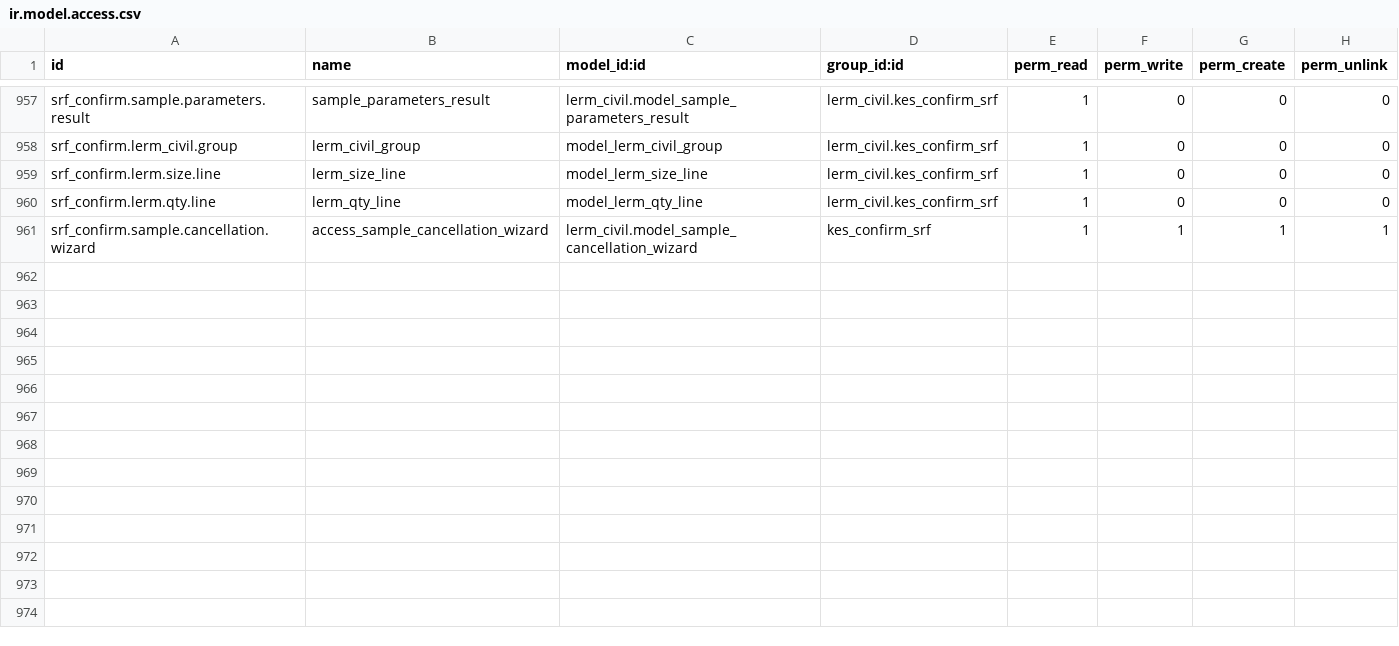
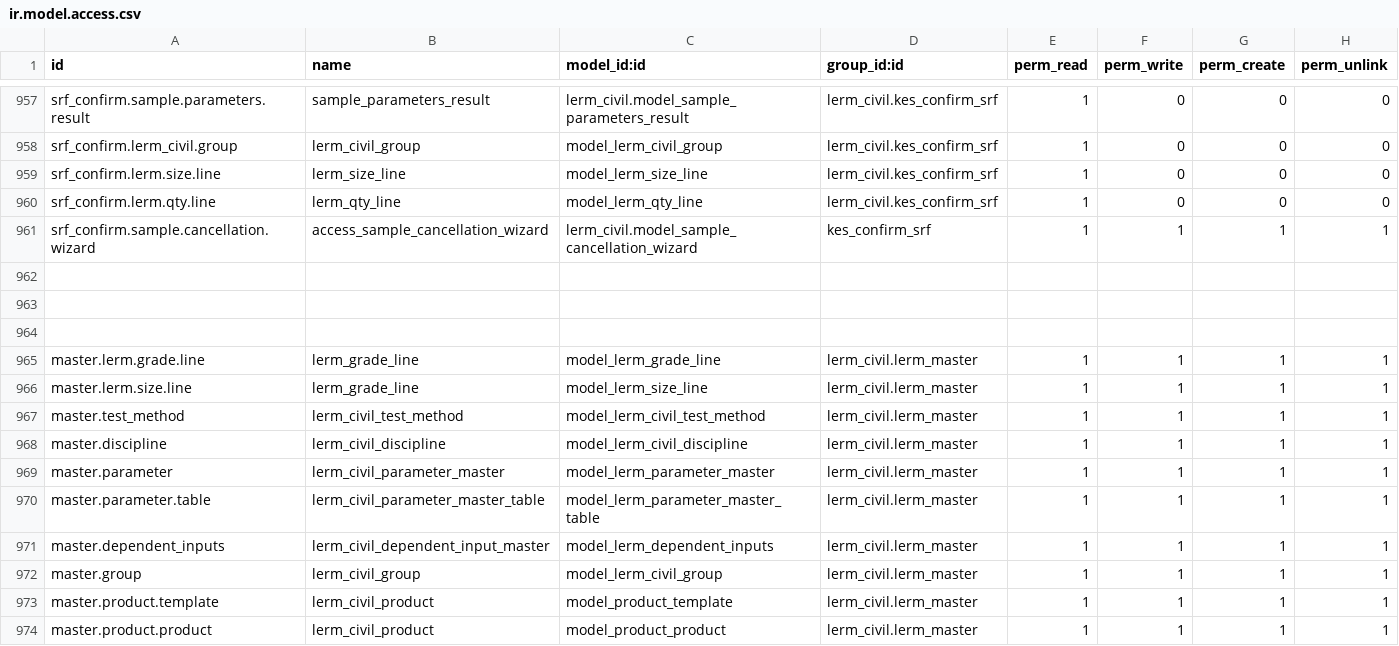
Before and after one commit to saif-esehat/lerm_civil, a CSV file: security/ir.model.access.csv, drawn as a sheet; only a part is shown, gaps mark what is left out.

```diff
--- a/security/ir.model.access.csv
+++ b/security/ir.model.access.csv
@@ -961 +961,14 @@ srf_confirm.lerm.qty.line,lerm_qty_line,model_lerm_qty_line,lerm_civil.kes_confi
 srf_confirm.sample.cancellation.wizard,access_sample_cancellation_wizard,lerm_civil.model_sample_cancellation_wizard,kes_confirm_srf,1,1,1,1
+
+
+
+master.lerm.grade.line,lerm_grade_line,model_lerm_grade_line,lerm_civil.lerm_master,1,1,1,1
+master.lerm.size.line,lerm_grade_line,model_lerm_size_line,lerm_civil.lerm_master,1,1,1,1
+master.test_method,lerm_civil_test_method,model_lerm_civil_test_method,lerm_civil.lerm_master,1,1,1,1
+master.discipline,lerm_civil_discipline,model_lerm_civil_discipline,lerm_civil.lerm_master,1,1,1,1
+master.parameter,lerm_civil_parameter_master,model_lerm_parameter_master,lerm_civil.lerm_master,1,1,1,1
+master.parameter.table,lerm_civil_parameter_master_table,model_lerm_parameter_master_table,lerm_civil.lerm_master,1,1,1,1
+master.dependent_inputs,lerm_civil_dependent_input_master,model_lerm_dependent_inputs,lerm_civil.lerm_master,1,1,1,1
+master.group,lerm_civil_group,model_lerm_civil_group,lerm_civil.lerm_master,1,1,1,1
+master.product.template,lerm_civil_product,model_product_template,lerm_civil.lerm_master,1,1,1,1
+master.product.product,lerm_civil_product,model_product_product,lerm_civil.lerm_master,1,1,1,1
```
Also changed, not shown: 9 other files.
